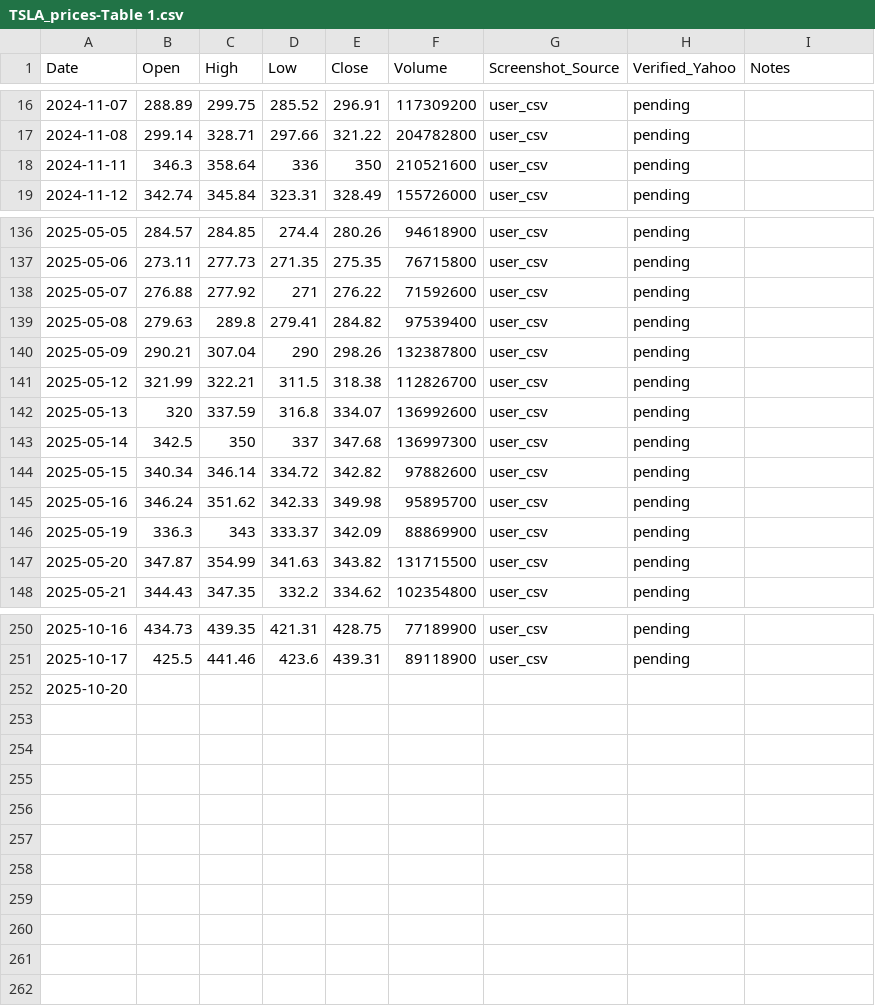
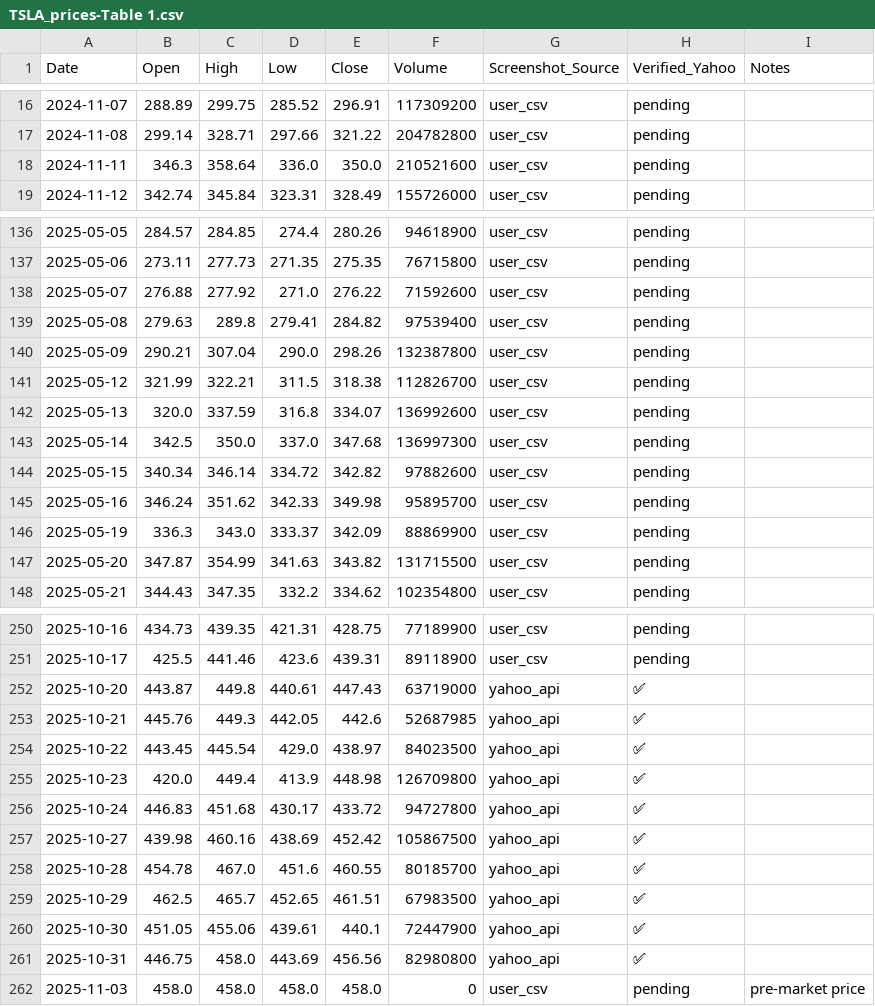
Before and after one commit to jaysean1/investment, a CSV file: 03_prices_all/TSLA_prices-Table 1.csv, drawn as a sheet; only a part is shown, gaps mark what is left out; the diff covers the shown part only.

Commit message:
data set

```diff
--- a/03_prices_all/TSLA_prices-Table 1.csv
+++ b/03_prices_all/TSLA_prices-Table 1.csv
@@ -17,3 +17,3 @@ Date,Open,High,Low,Close,Volume,Screenshot_Source,Verified_Yahoo,Notes
 2024-11-08,299.14,328.71,297.66,321.22,204782800,user_csv,pending,
-2024-11-11,346.3,358.64,336,350,210521600,user_csv,pending,
+2024-11-11,346.3,358.64,336.0,350.0,210521600,user_csv,pending,
 2024-11-12,342.74,345.84,323.31,328.49,155726000,user_csv,pending,
@@ -137,11 +137,11 @@ Date,Open,High,Low,Close,Volume,Screenshot_Source,Verified_Yahoo,Notes
 2025-05-06,273.11,277.73,271.35,275.35,76715800,user_csv,pending,
-2025-05-07,276.88,277.92,271,276.22,71592600,user_csv,pending,
+2025-05-07,276.88,277.92,271.0,276.22,71592600,user_csv,pending,
 2025-05-08,279.63,289.8,279.41,284.82,97539400,user_csv,pending,
-2025-05-09,290.21,307.04,290,298.26,132387800,user_csv,pending,
+2025-05-09,290.21,307.04,290.0,298.26,132387800,user_csv,pending,
 2025-05-12,321.99,322.21,311.5,318.38,112826700,user_csv,pending,
-2025-05-13,320,337.59,316.8,334.07,136992600,user_csv,pending,
-2025-05-14,342.5,350,337,347.68,136997300,user_csv,pending,
+2025-05-13,320.0,337.59,316.8,334.07,136992600,user_csv,pending,
+2025-05-14,342.5,350.0,337.0,347.68,136997300,user_csv,pending,
 2025-05-15,340.34,346.14,334.72,342.82,97882600,user_csv,pending,
 2025-05-16,346.24,351.62,342.33,349.98,95895700,user_csv,pending,
-2025-05-19,336.3,343,333.37,342.09,88869900,user_csv,pending,
+2025-05-19,336.3,343.0,333.37,342.09,88869900,user_csv,pending,
 2025-05-20,347.87,354.99,341.63,343.82,131715500,user_csv,pending,
@@ -251,2 +251,12 @@ Date,Open,High,Low,Close,Volume,Screenshot_Source,Verified_Yahoo,Notes
 2025-10-17,425.5,441.46,423.6,439.31,89118900,user_csv,pending,
-2025-10-20,,,,,,,,
+2025-10-20,443.87,449.8,440.61,447.43,63719000,yahoo_api,✅,
+2025-10-21,445.76,449.3,442.05,442.6,52687985,yahoo_api,✅,
+2025-10-22,443.45,445.54,429.0,438.97,84023500,yahoo_api,✅,
+2025-10-23,420.0,449.4,413.9,448.98,126709800,yahoo_api,✅,
+2025-10-24,446.83,451.68,430.17,433.72,94727800,yahoo_api,✅,
+2025-10-27,439.98,460.16,438.69,452.42,105867500,yahoo_api,✅,
+2025-10-28,454.78,467.0,451.6,460.55,80185700,yahoo_api,✅,
+2025-10-29,462.5,465.7,452.65,461.51,67983500,yahoo_api,✅,
+2025-10-30,451.05,455.06,439.61,440.1,72447900,yahoo_api,✅,
+2025-10-31,446.75,458.0,443.69,456.56,82980800,yahoo_api,✅,
+2025-11-03,458.0,458.0,458.0,458.0,0,user_csv,pending,pre-market price
```
Also changed, not shown: 42 edited cells elsewhere in this file, 03_prices_all/GLD_prices-Table 1.csv, 03_prices_all/MSFT_prices-Table 1.csv, 3 other files.
